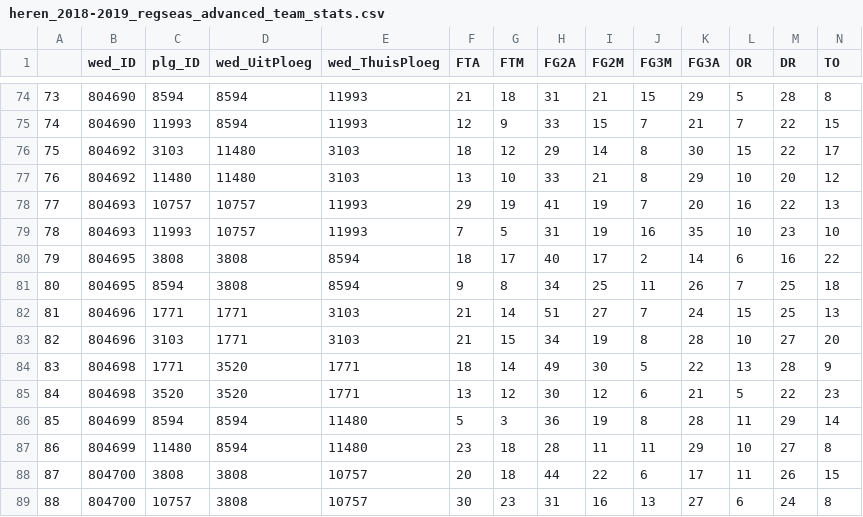
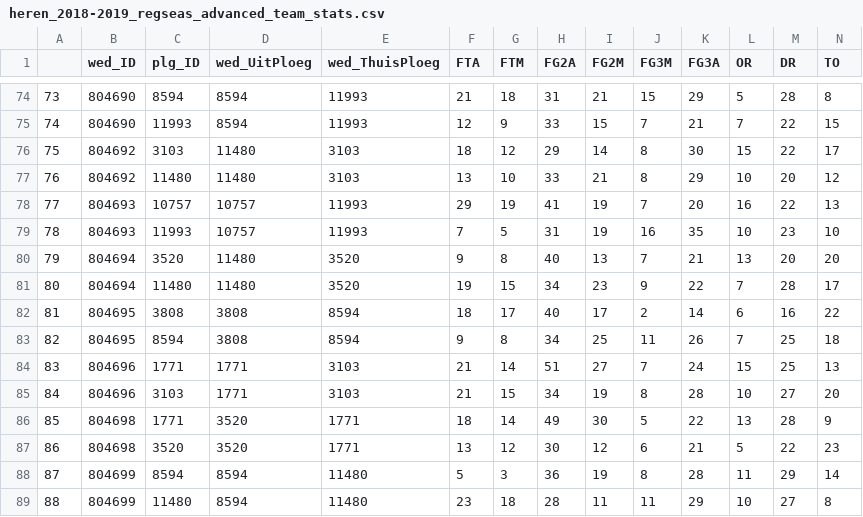
Before and after one commit to serra/bball, a CSV file: stats/heren_2018-2019_regseas_advanced_team_stats.csv, drawn as a sheet; only a part is shown, gaps mark what is left out; the shorter side is filled out with more unchanged rows; addresses are those after the commit; rows hold the shown columns only; the diff names each change by its address in the sheet, - before the commit and + after, or states it on an @@ line.

```diff
--- a/stats/heren_2018-2019_regseas_advanced_team_stats.csv
+++ b/stats/heren_2018-2019_regseas_advanced_team_stats.csv
+row 80: 79 | 804694 | 3520 | 11480 | 3520 | 9 | 8 | 40 | 13 | 7 | 21 | 13 | 20 | 20
+row 81: 80 | 804694 | 11480 | 11480 | 3520 | 19 | 15 | 34 | 23 | 9 | 22 | 7 | 28 | 17
@@ column A renumbered from row 82 down @@
```
Also changed, not shown: stats/heren_2018-2019_regseas_advanced_team_stats_google.csv, stats/heren_2018-2019_regseas_team_totals.csv, 24 other files.
